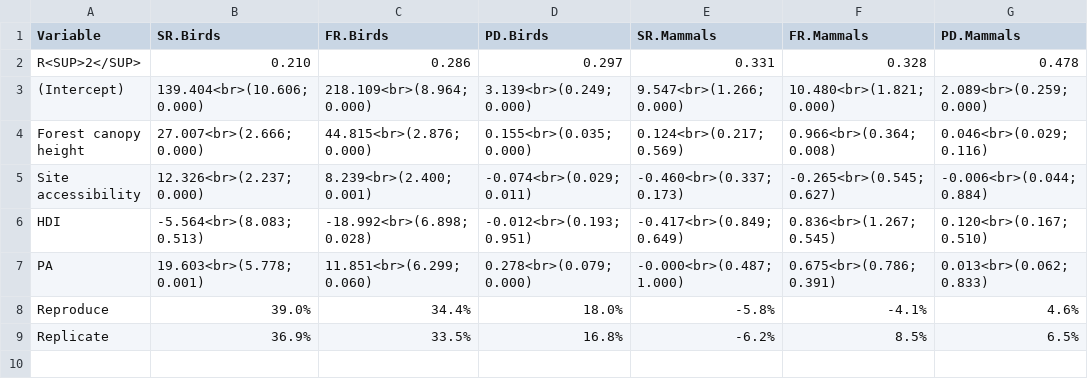
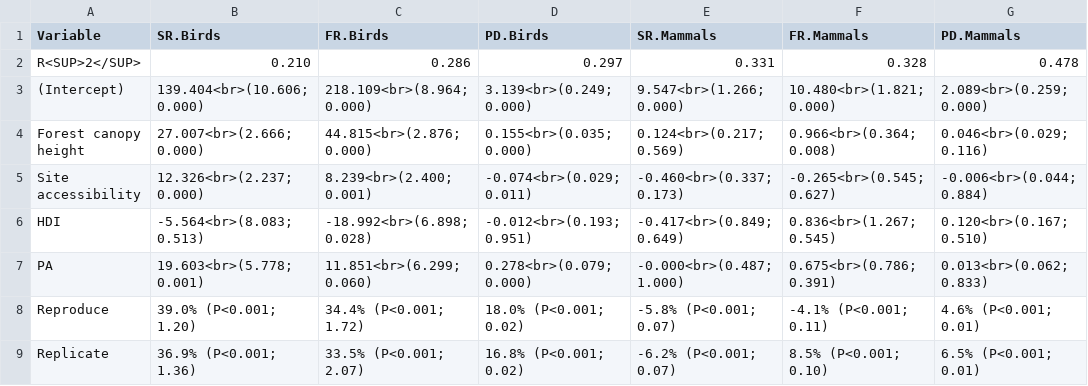
Before and after one commit to Peter-Kedron/RPl-Brodie-2023, a CSV file: results/tables/coefs_efficacy_updatePA.csv, drawn as a sheet.

```diff
--- a/results/tables/coefs_efficacy_updatePA.csv
+++ b/results/tables/coefs_efficacy_updatePA.csv
@@ -7,3 +7,3 @@
 "PA","19.603<br>(5.778; 0.001)","11.851<br>(6.299; 0.060)","0.278<br>(0.079; 0.000)","-0.000<br>(0.487; 1.000)","0.675<br>(0.786; 0.391)","0.013<br>(0.062; 0.833)"
-"Reproduce","39.0%","34.4%","18.0%","-5.8%","-4.1%","4.6%"
-"Replicate","36.9%","33.5%","16.8%","-6.2%","8.5%","6.5%"
+"Reproduce","39.0% (P<0.001; 1.20)","34.4% (P<0.001; 1.72)","18.0% (P<0.001; 0.02)","-5.8% (P<0.001; 0.07)","-4.1% (P<0.001; 0.11)","4.6% (P<0.001; 0.01)"
+"Replicate","36.9% (P<0.001; 1.36)","33.5% (P<0.001; 2.07)","16.8% (P<0.001; 0.02)","-6.2% (P<0.001; 0.07)","8.5% (P<0.001; 0.10)","6.5% (P<0.001; 0.01)"
```
Also changed, not shown: results/tables/coefs_efficacy_replicate.csv, results/tables/coefs_spillover_distance_replicate.csv, 7 other files.
